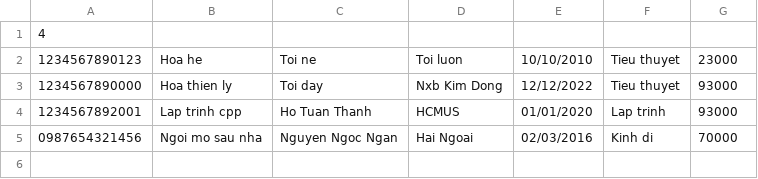
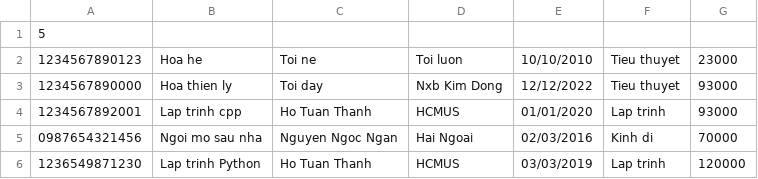
Before and after one commit to LTPcoder2k4/Library_Management, a CSV file: books.csv, drawn as a sheet.

```diff
--- a/books.csv
+++ b/books.csv
@@ -1,2 +1,2 @@
-4
+5
 1234567890123,Hoa he,Toi ne,Toi luon,10/10/2010,Tieu thuyet,23000,
@@ -5 +5,2 @@
 0987654321456,Ngoi mo sau nha,Nguyen Ngoc Ngan,Hai Ngoai,02/03/2016,Kinh di,70000,
+1236549871230,Lap trinh Python,Ho Tuan Thanh,HCMUS,03/03/2019,Lap trinh,120000,
```
Also changed, not shown: 1 other file.
